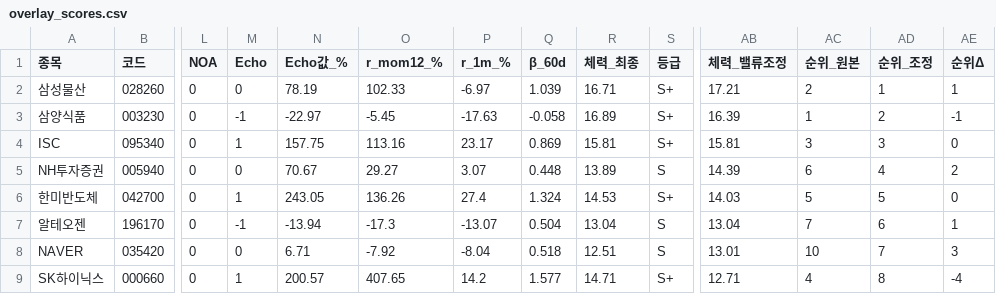
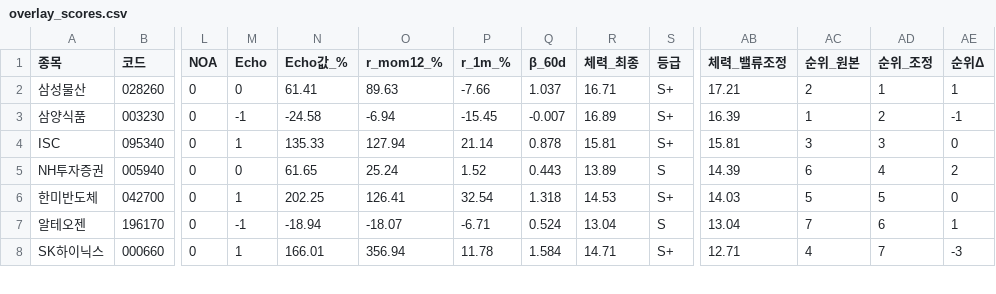
Before and after one commit to luminae21-source/jinwoo-quant-auto, a CSV file: docs/overlay_scores.csv, drawn as a sheet; only a part is shown, gaps mark what is left out; removed rows and columns are numbered as before the commit, all else as after; rows hold the shown columns only; the diff covers the shown part only; the diff names each change by its address in the sheet, - before the commit and + after, or states it on an @@ line.

```diff
--- a/docs/overlay_scores.csv
+++ b/docs/overlay_scores.csv
-N2 (Echo값_%): 78.19
+N2 (Echo값_%): 61.41
-O2 (r_mom12_%): 102.33
+O2 (r_mom12_%): 89.63
-P2 (r_1m_%): -6.97
+P2 (r_1m_%): -7.66
-Q2 (β_60d): 1.039
+Q2 (β_60d): 1.037
-N3 (Echo값_%): -22.97
+N3 (Echo값_%): -24.58
-O3 (r_mom12_%): -5.45
+O3 (r_mom12_%): -6.94
-P3 (r_1m_%): -17.63
+P3 (r_1m_%): -15.45
-Q3 (β_60d): -0.058
+Q3 (β_60d): -0.007
-N4 (Echo값_%): 157.75
+N4 (Echo값_%): 135.33
-O4 (r_mom12_%): 113.16
+O4 (r_mom12_%): 127.94
-P4 (r_1m_%): 23.17
+P4 (r_1m_%): 21.14
-Q4 (β_60d): 0.869
+Q4 (β_60d): 0.878
-N5 (Echo값_%): 70.67
+N5 (Echo값_%): 61.65
-O5 (r_mom12_%): 29.27
+O5 (r_mom12_%): 25.24
-P5 (r_1m_%): 3.07
+P5 (r_1m_%): 1.52
-Q5 (β_60d): 0.448
+Q5 (β_60d): 0.443
-N6 (Echo값_%): 243.05
+N6 (Echo값_%): 202.25
-O6 (r_mom12_%): 136.26
+O6 (r_mom12_%): 126.41
-P6 (r_1m_%): 27.4
+P6 (r_1m_%): 32.54
-Q6 (β_60d): 1.324
+Q6 (β_60d): 1.318
-N7 (Echo값_%): -13.94
+N7 (Echo값_%): -18.94
-O7 (r_mom12_%): -17.3
+O7 (r_mom12_%): -18.07
-P7 (r_1m_%): -13.07
+P7 (r_1m_%): -6.71
-Q7 (β_60d): 0.504
+Q7 (β_60d): 0.524
-row 8: NAVER | 035420 | 0 | 0 | 6.71 | -7.92 | -8.04 | 0.518 | 12.51 | S | 13.01 | 10 | 7 | 3
-N8 (Echo값_%): 200.57
+N8 (Echo값_%): 166.01
-O8 (r_mom12_%): 407.65
+O8 (r_mom12_%): 356.94
-P8 (r_1m_%): 14.2
+P8 (r_1m_%): 11.78
-Q8 (β_60d): 1.577
+Q8 (β_60d): 1.584
-AD8 (순위_조정): 8
+AD8 (순위_조정): 7
-AE8 (순위Δ): -4
+AE8 (순위Δ): -3
```
Also changed, not shown: 2 added rows, 1 removed row and 50 edited cells elsewhere in this file, docs/v36_scores_latest.csv, docs/v37_1_scores.csv, 10 other files.
